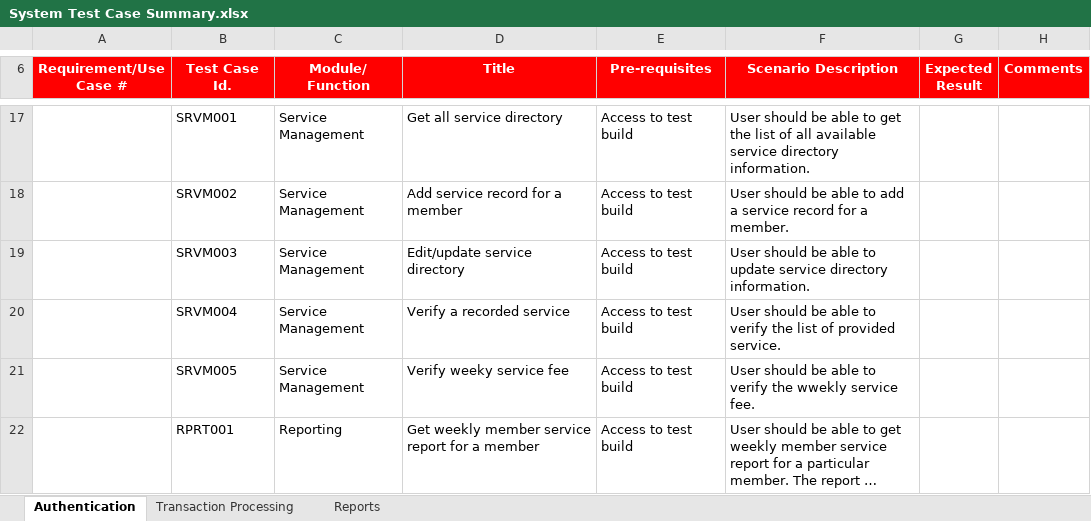
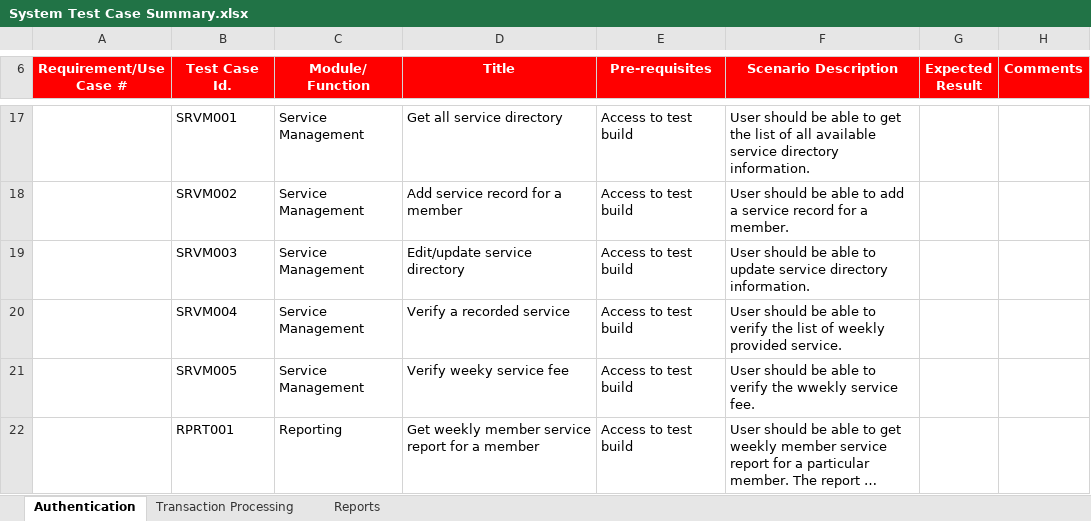
Before and after one commit to mndarren/Pizza, an Excel workbook: Analysis/Test Cases/System Test Case Summary.xlsx, sheet Authentication, drawn as a sheet; only a part is shown, gaps mark what is left out; long unchanged cells end in …; values as stored, in another font and other column widths than the file's, no borders; charts and pictures not drawn; the diff names each change by its address in the sheet, - before the commit and + after, or states it on an @@ line.

Commit message:
Added SRVM004 detail test file. Renamed SRVM001 detail test file.

```diff
--- a/Analysis/Test Cases/System Test Case Summary.xlsx (sheet Authentication)
+++ b/Analysis/Test Cases/System Test Case Summary.xlsx (sheet Authentication)
-F20 (Scenario Description): …list of provided service.
+F20 (Scenario Description): …list of weekly provided service.
```
Also changed, not shown: 2 other files.
